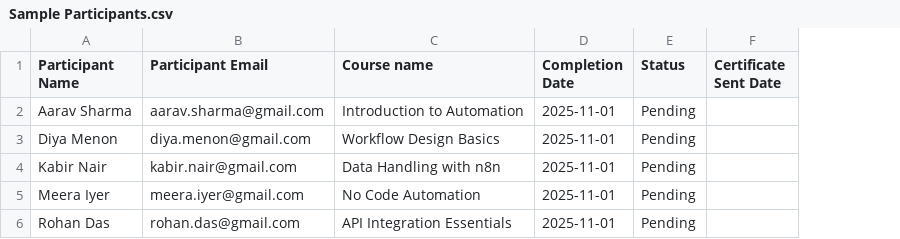
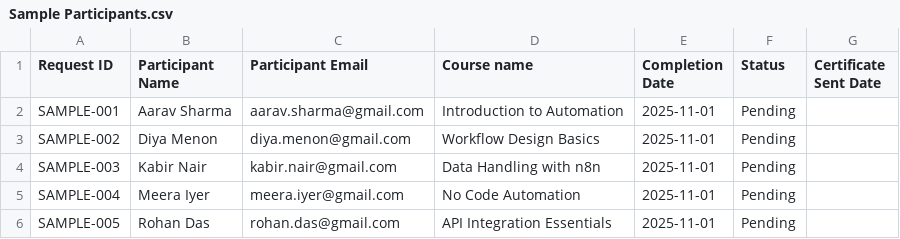
Before and after one commit to abdulfadhil/n8nate-certificate-automation, a CSV file: Sample Data/Sample Participants.csv, drawn as a sheet; the diff names each change by its address in the sheet, - before the commit and + after, or states it on an @@ line.

Commit message:
Improve workflow request tracking and validation (#1)

```diff
--- a/Sample Data/Sample Participants.csv
+++ b/Sample Data/Sample Participants.csv
+column A (Request ID), rows 2-6: SAMPLE-001 | SAMPLE-002 | SAMPLE-003 | SAMPLE-004 | SAMPLE-005
```
Also changed, not shown: 4 other files.
